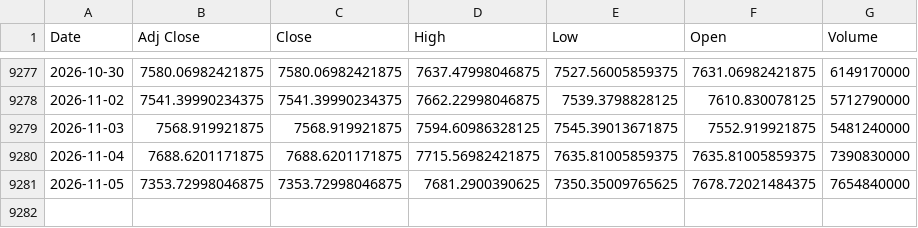
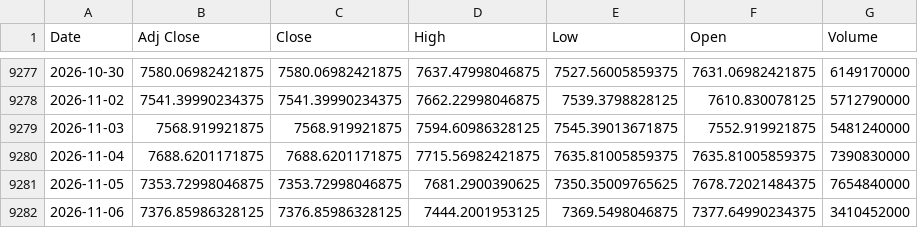
Before and after one commit to jini-bot/soxx-data, a CSV file: ref_gspc_raw.csv, drawn as a sheet; only a part is shown, gaps mark what is left out.

```diff
--- a/ref_gspc_raw.csv
+++ b/ref_gspc_raw.csv
@@ -9281 +9281,2 @@
 2026-11-05,7353.72998046875,7353.72998046875,7681.2900390625,7350.35009765625,7678.72021484375,7654840000
+2026-11-06,7376.85986328125,7376.85986328125,7444.2001953125,7369.5498046875,7377.64990234375,3410452000
```
Also changed, not shown: extra_000660_raw.csv, extra_004370_raw.csv, 32 other files.
